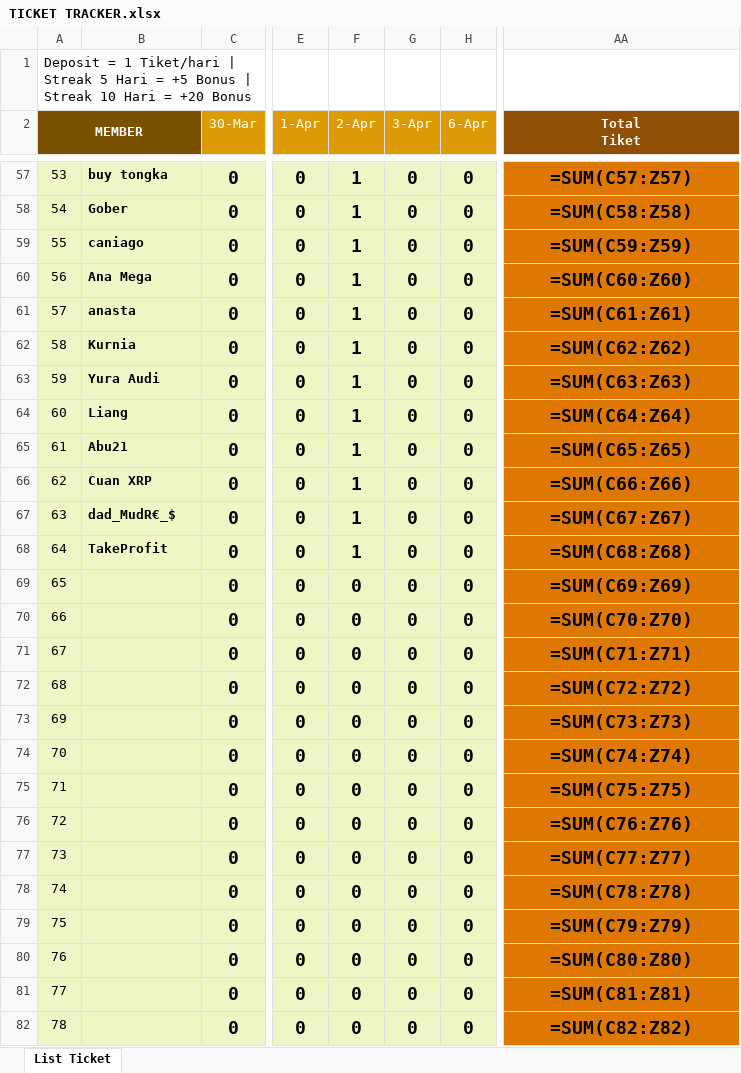
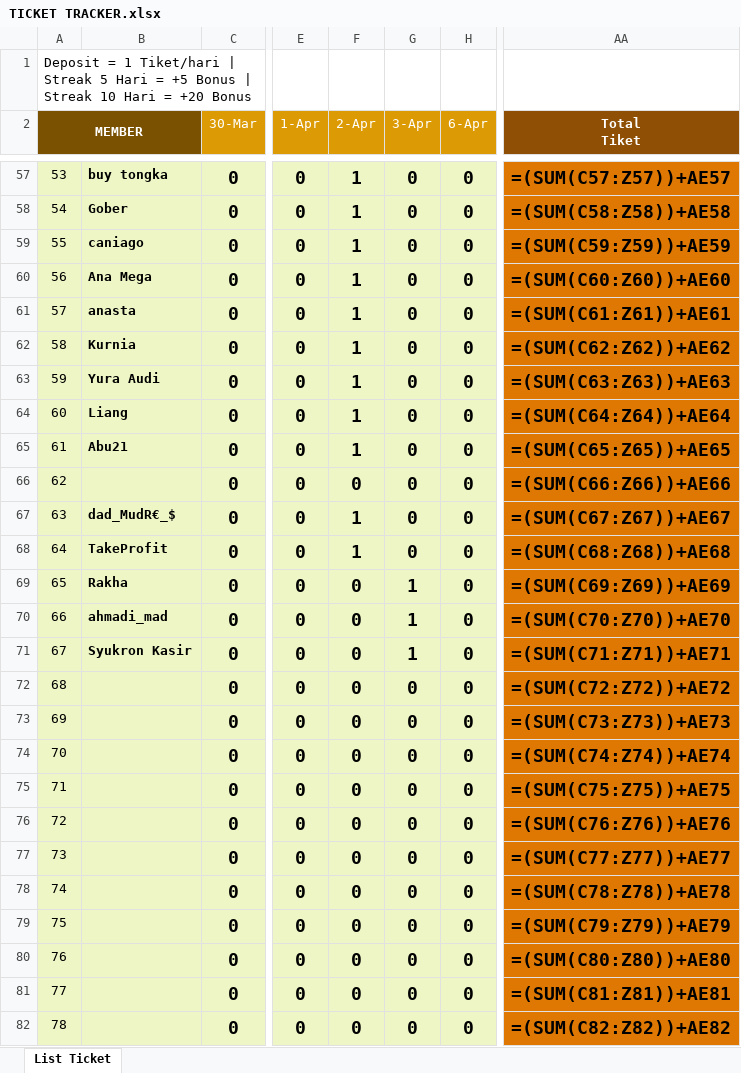
Before and after one commit to analystkael/tickettracker, an Excel workbook: TICKET TRACKER.xlsx, sheet List Ticket, drawn as a sheet; only a part is shown, gaps mark what is left out; values as stored, in another font and other column widths than the file's, no borders; formulas without a stored value are shown as written; the diff covers the shown part only; the diff names each change by its address in the sheet, - before the commit and + after, or states it on an @@ line.

```diff
--- a/TICKET TRACKER.xlsx (sheet List Ticket)
+++ b/TICKET TRACKER.xlsx (sheet List Ticket)
-AA57 (Total Tiket): =SUM(C57:Z57)
+AA57 (Total Tiket): =(SUM(C57:Z57))+AE57
-AA58 (Total Tiket): =SUM(C58:Z58)
+AA58 (Total Tiket): =(SUM(C58:Z58))+AE58
-AA59 (Total Tiket): =SUM(C59:Z59)
+AA59 (Total Tiket): =(SUM(C59:Z59))+AE59
-AA60 (Total Tiket): =SUM(C60:Z60)
+AA60 (Total Tiket): =(SUM(C60:Z60))+AE60
-AA61 (Total Tiket): =SUM(C61:Z61)
+AA61 (Total Tiket): =(SUM(C61:Z61))+AE61
-AA62 (Total Tiket): =SUM(C62:Z62)
+AA62 (Total Tiket): =(SUM(C62:Z62))+AE62
-AA63 (Total Tiket): =SUM(C63:Z63)
+AA63 (Total Tiket): =(SUM(C63:Z63))+AE63
-AA64 (Total Tiket): =SUM(C64:Z64)
+AA64 (Total Tiket): =(SUM(C64:Z64))+AE64
-AA65 (Total Tiket): =SUM(C65:Z65)
+AA65 (Total Tiket): =(SUM(C65:Z65))+AE65
-B66: Cuan XRP
+B66: (empty)
-F66 (2-Apr): 1
+F66 (2-Apr): 0
-AA66 (Total Tiket): =SUM(C66:Z66)
+AA66 (Total Tiket): =(SUM(C66:Z66))+AE66
-AA67 (Total Tiket): =SUM(C67:Z67)
+AA67 (Total Tiket): =(SUM(C67:Z67))+AE67
-AA68 (Total Tiket): =SUM(C68:Z68)
+AA68 (Total Tiket): =(SUM(C68:Z68))+AE68
-B69: (empty)
+B69: Rakha
-G69:G71 (3-Apr): 0
+G69:G71 (3-Apr): 1
-AA69 (Total Tiket): =SUM(C69:Z69)
+AA69 (Total Tiket): =(SUM(C69:Z69))+AE69
-B70: (empty)
+B70: ahmadi_mad
-AA70 (Total Tiket): =SUM(C70:Z70)
+AA70 (Total Tiket): =(SUM(C70:Z70))+AE70
-B71: (empty)
+B71: Syukron Kasir
-AA71 (Total Tiket): =SUM(C71:Z71)
+AA71 (Total Tiket): =(SUM(C71:Z71))+AE71
-AA72 (Total Tiket): =SUM(C72:Z72)
+AA72 (Total Tiket): =(SUM(C72:Z72))+AE72
-AA73 (Total Tiket): =SUM(C73:Z73)
+AA73 (Total Tiket): =(SUM(C73:Z73))+AE73
-AA74 (Total Tiket): =SUM(C74:Z74)
+AA74 (Total Tiket): =(SUM(C74:Z74))+AE74
-AA75 (Total Tiket): =SUM(C75:Z75)
+AA75 (Total Tiket): =(SUM(C75:Z75))+AE75
-AA76 (Total Tiket): =SUM(C76:Z76)
+AA76 (Total Tiket): =(SUM(C76:Z76))+AE76
-AA77 (Total Tiket): =SUM(C77:Z77)
+AA77 (Total Tiket): =(SUM(C77:Z77))+AE77
-AA78 (Total Tiket): =SUM(C78:Z78)
+AA78 (Total Tiket): =(SUM(C78:Z78))+AE78
-AA79 (Total Tiket): =SUM(C79:Z79)
+AA79 (Total Tiket): =(SUM(C79:Z79))+AE79
-AA80 (Total Tiket): =SUM(C80:Z80)
+AA80 (Total Tiket): =(SUM(C80:Z80))+AE80
-AA81 (Total Tiket): =SUM(C81:Z81)
+AA81 (Total Tiket): =(SUM(C81:Z81))+AE81
-AA82 (Total Tiket): =SUM(C82:Z82)
+AA82 (Total Tiket): =(SUM(C82:Z82))+AE82
```
Also changed, not shown: 89 edited cells elsewhere in this sheet, TICKET_TRACKER.xlsx.
